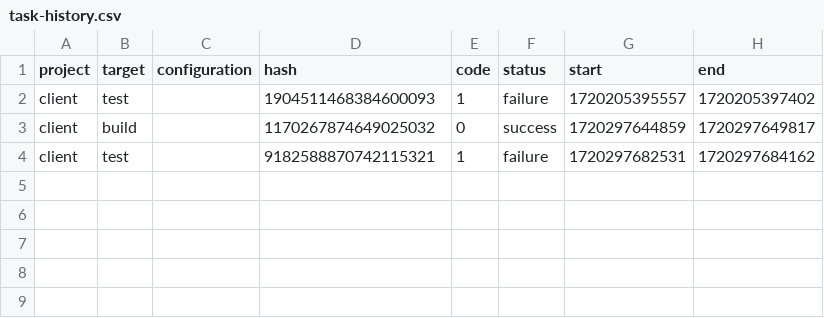
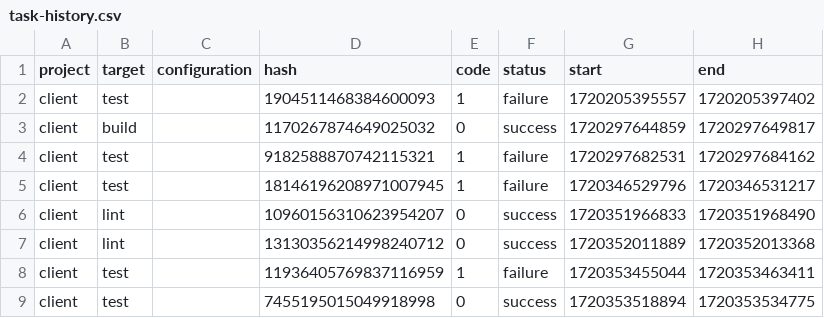
Before and after one commit to dmitriypiskun/test_task, a CSV file: client/.nx/workspace-data/task-history.csv, drawn as a sheet.

```diff
--- a/client/.nx/workspace-data/task-history.csv
+++ b/client/.nx/workspace-data/task-history.csv
@@ -4 +4,6 @@ client,build,,1170267874649025032,0,success,1720297644859,1720297649817
 client,test,,9182588870742115321,1,failure,1720297682531,1720297684162
+client,test,,18146196208971007945,1,failure,1720346529796,1720346531217
+client,lint,,10960156310623954207,0,success,1720351966833,1720351968490
+client,lint,,13130356214998240712,0,success,1720352011889,1720352013368
+client,test,,11936405769837116959,1,failure,1720353455044,1720353463411
+client,test,,7455195015049918998,0,success,1720353518894,1720353534775
```
Also changed, not shown: 12 other files.
